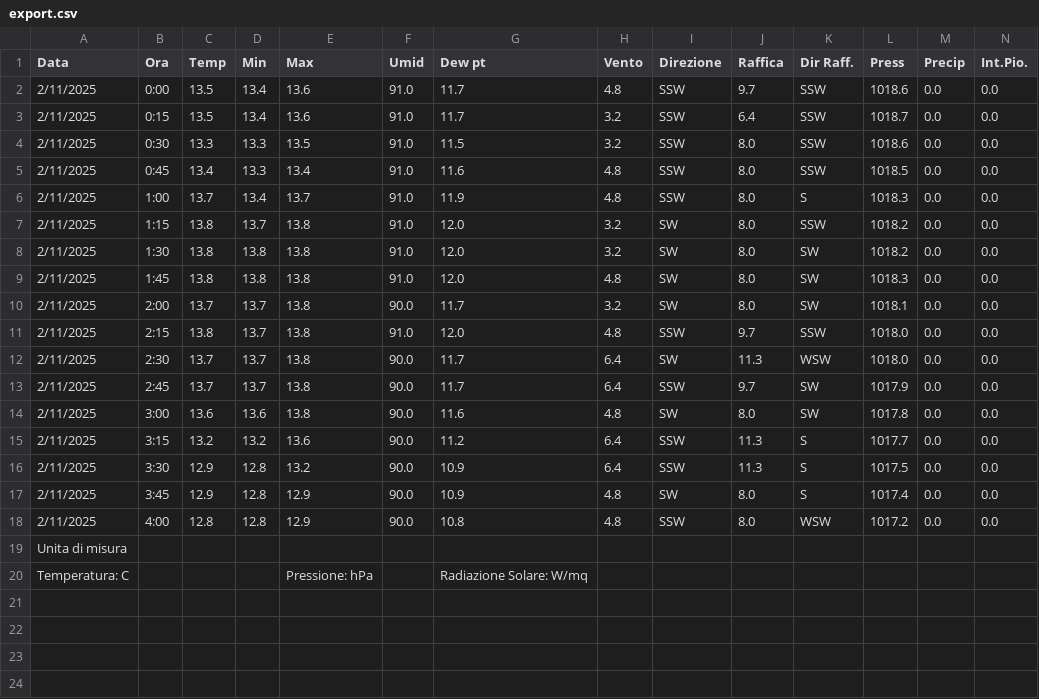
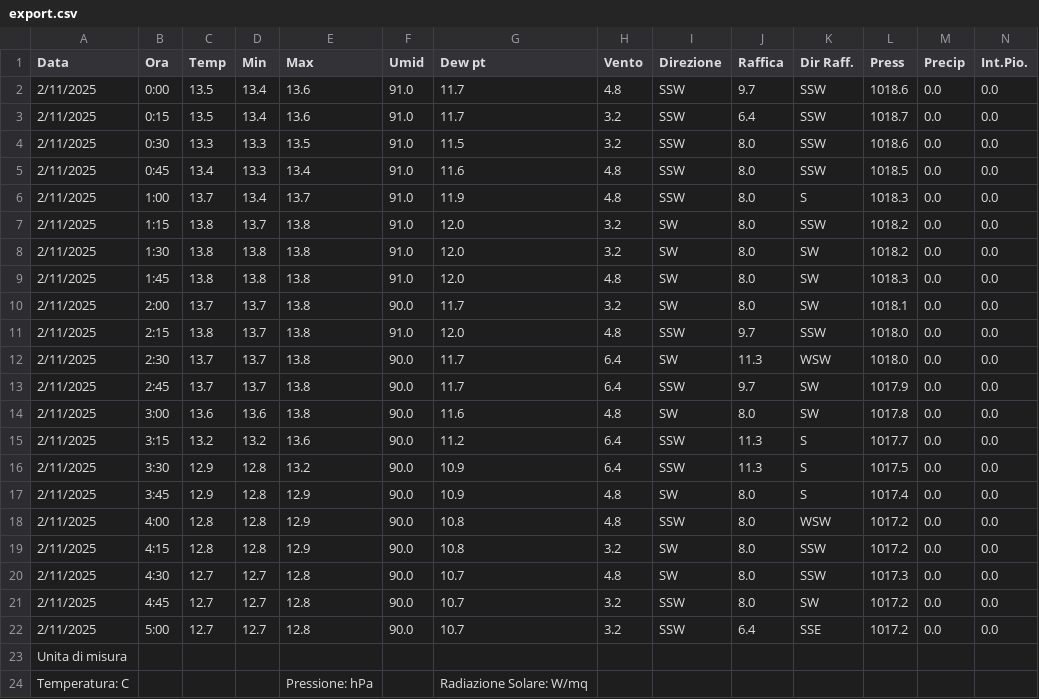
Before and after one commit to skfallin/meteopuzzo, a CSV file: export.csv, drawn as a sheet; only a part is shown; rows hold the shown columns only; the diff names each change by its address in the sheet, - before the commit and + after, or states it on an @@ line.

```diff
--- a/export.csv
+++ b/export.csv
+row 19: 2/11/2025 | 4:15 | 12.8 | 12.8 | 12.9 | 90.0 | 10.8 | 3.2 | SW | 8.0 | SSW | 1017.2 | 0.0 | 0.0
+row 20: 2/11/2025 | 4:30 | 12.7 | 12.7 | 12.8 | 90.0 | 10.7 | 4.8 | SW | 8.0 | SSW | 1017.3 | 0.0 | 0.0
+row 21: 2/11/2025 | 4:45 | 12.7 | 12.7 | 12.8 | 90.0 | 10.7 | 3.2 | SSW | 8.0 | SW | 1017.2 | 0.0 | 0.0
+row 22: 2/11/2025 | 5:00 | 12.7 | 12.7 | 12.8 | 90.0 | 10.7 | 3.2 | SSW | 6.4 | SSE | 1017.2 | 0.0 | 0.0
```
